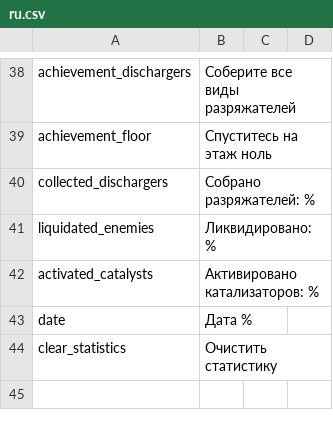
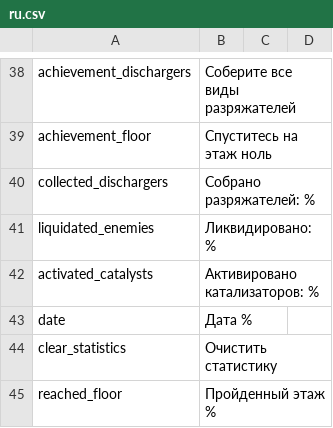
Before and after one commit to thisisfabrics/Fan, a CSV file: data/media/strings/ru.csv, drawn as a sheet; only a part is shown, gaps mark what is left out.

```diff
--- a/data/media/strings/ru.csv
+++ b/data/media/strings/ru.csv
@@ -44 +44,2 @@ date,Дата %
 clear_statistics,Очистить статистику
+reached_floor,Пройденный этаж %
```
Also changed, not shown: data/media/strings/en.csv, 6 other files.
